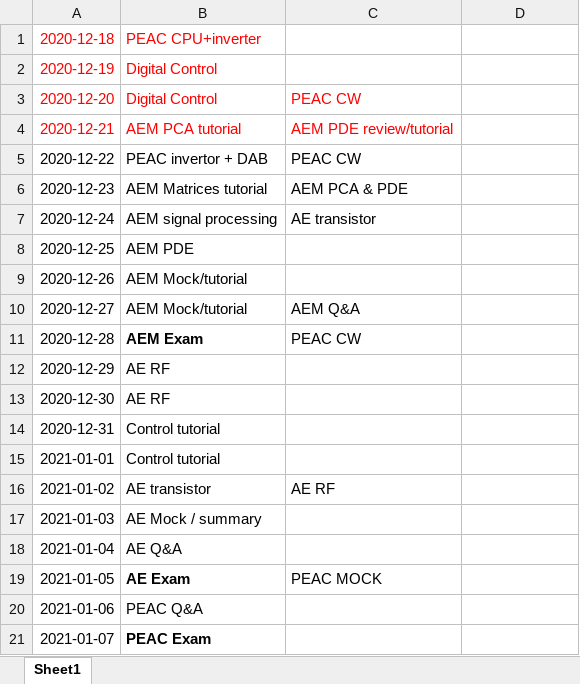
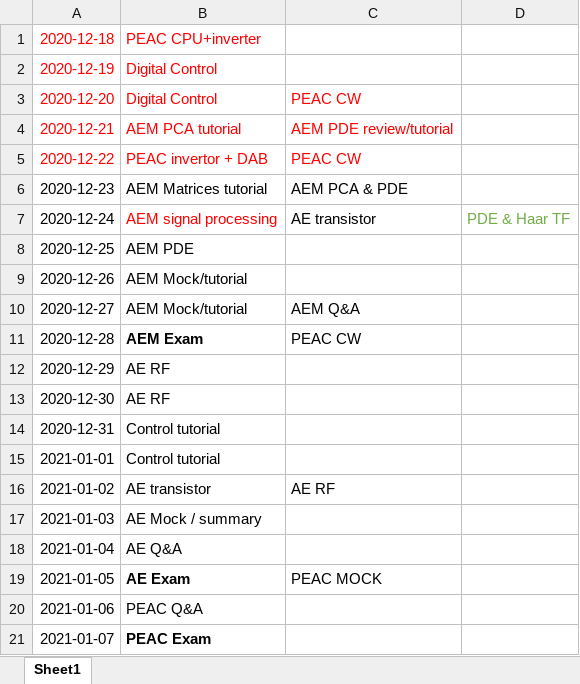
Before and after one commit to Max-H-JJ/MaxBase, an Excel workbook: Time Plan.xlsx, sheet Sheet1, drawn as a sheet; values as stored, in another font and other column widths than the file's, no borders; the diff names each change by its address in the sheet, - before the commit and + after, or states it on an @@ line.

```diff
--- a/Time Plan.xlsx (sheet Sheet1)
+++ b/Time Plan.xlsx (sheet Sheet1)
-A5:C5 text colour: black
+A5:C5 text colour: #FF0000
-B7 text colour: black
+B7 text colour: #FF0000
-D7: (empty)
+D7: PDE & Haar TF
```
Also changed, not shown: 5 other files.
